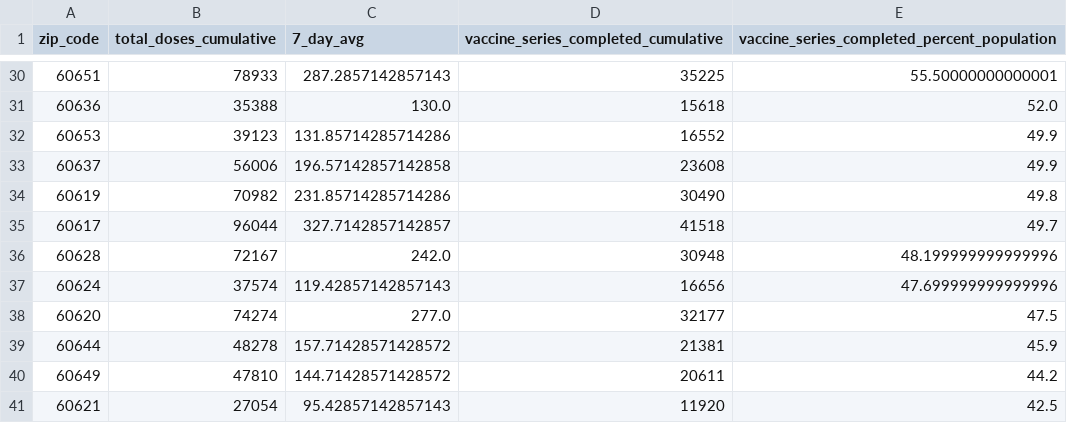
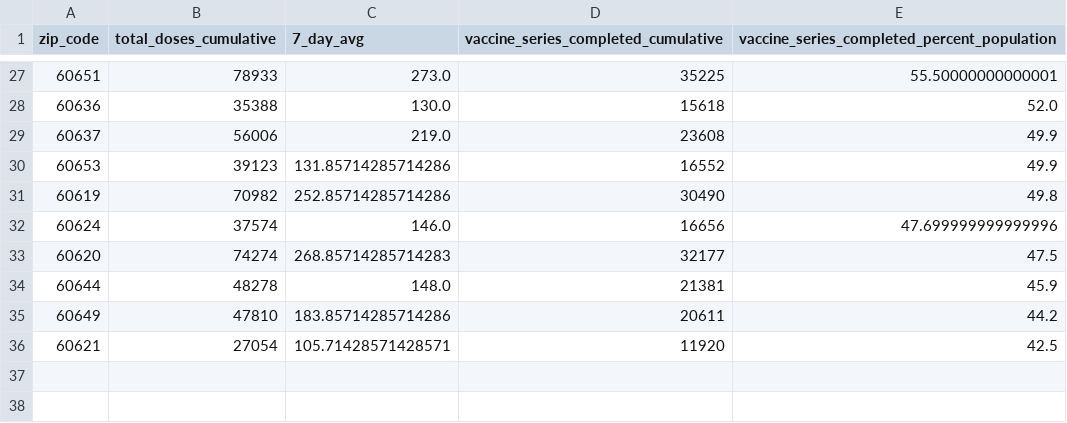
Before and after one commit to cbschicago/IL-COVID-19-vaccine-data, a CSV file: output/chicago_covid_vaccine_data_total_doses_zip_code_current.csv, drawn as a sheet; only a part is shown, gaps mark what is left out; removed rows and columns are numbered as before the commit, all else as after; the diff covers the shown part only; the diff names each change by its address in the sheet, - before the commit and + after, or states it on an @@ line.

```diff
--- a/output/chicago_covid_vaccine_data_total_doses_zip_code_current.csv
+++ b/output/chicago_covid_vaccine_data_total_doses_zip_code_current.csv
-C27 (7_day_avg): 287.2857142857143
+C27 (7_day_avg): 273.0
+row 29: 60637 | 56006 | 219.0 | 23608 | 49.9
-row 33: 60637 | 56006 | 196.57142857142858 | 23608 | 49.9
-C31 (7_day_avg): 231.85714285714286
+C31 (7_day_avg): 252.85714285714286
-row 35: 60617 | 96044 | 327.7142857142857 | 41518 | 49.7
-row 36: 60628 | 72167 | 242.0 | 30948 | 48.199999999999996
-C32 (7_day_avg): 119.42857142857143
+C32 (7_day_avg): 146.0
-C33 (7_day_avg): 277.0
+C33 (7_day_avg): 268.85714285714283
-C34 (7_day_avg): 157.71428571428572
+C34 (7_day_avg): 148.0
-C35 (7_day_avg): 144.71428571428572
+C35 (7_day_avg): 183.85714285714286
-C36 (7_day_avg): 95.42857142857143
+C36 (7_day_avg): 105.71428571428571
```
Also changed, not shown: 4 added rows, 7 removed rows and 21 edited cells elsewhere in this file, 8 other files.
